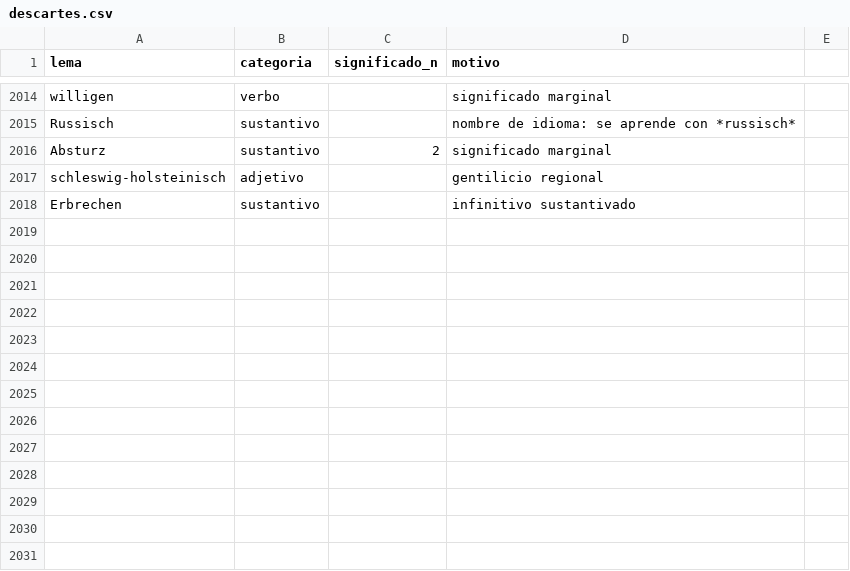
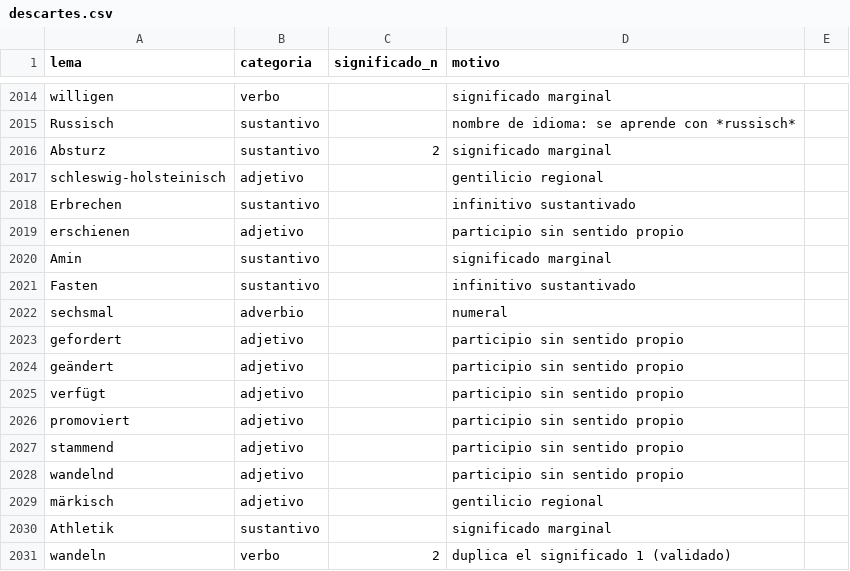
Before and after one commit to pilotcamacho/Vocabeln_Deutsch, a CSV file: data/curacion/descartes.csv, drawn as a sheet; only a part is shown, gaps mark what is left out; the diff names each change by its address in the sheet, - before the commit and + after, or states it on an @@ line.

```diff
--- a/data/curacion/descartes.csv
+++ b/data/curacion/descartes.csv
+row 2019: erschienen | adjetivo |  | participio sin sentido propio
+row 2020: Amin | sustantivo |  | significado marginal
+row 2021: Fasten | sustantivo |  | infinitivo sustantivado
+row 2022: sechsmal | adverbio |  | numeral
+row 2023: gefordert | adjetivo |  | participio sin sentido propio
+row 2024: geändert | adjetivo |  | participio sin sentido propio
+row 2025: verfügt | adjetivo |  | participio sin sentido propio
+row 2026: promoviert | adjetivo |  | participio sin sentido propio
+row 2027: stammend | adjetivo |  | participio sin sentido propio
+row 2028: wandelnd | adjetivo |  | participio sin sentido propio
+row 2029: märkisch | adjetivo |  | gentilicio regional
+row 2030: Athletik | sustantivo |  | significado marginal
+row 2031: wandeln | verbo | 2 | duplica el significado 1 (validado)
```
Also changed, not shown: data/curacion/pistas.csv, data/curacion/tramos.csv, 4 other files.
